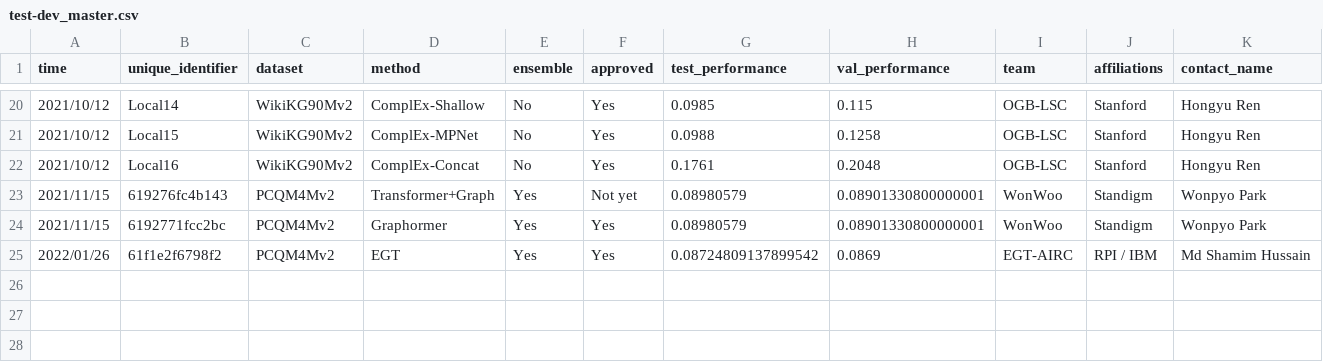
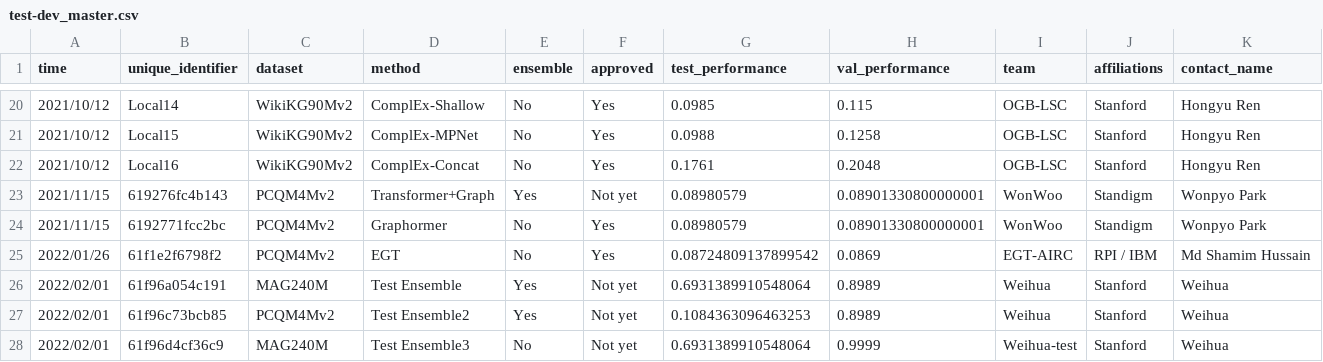
Before and after one commit to snap-stanford/ogb-web, a CSV file: test-dev_master.csv, drawn as a sheet; only a part is shown, gaps mark what is left out; rows hold the shown columns only; the diff names each change by its address in the sheet, - before the commit and + after, or states it on an @@ line.

```diff
--- a/test-dev_master.csv
+++ b/test-dev_master.csv
-E24:E25 (ensemble): Yes
+E24:E25 (ensemble): No
+row 26: 2022/02/01 | 61f96a054c191 | MAG240M | Test Ensemble | Yes | Not yet | 0.6931389910548064 | 0.8989 | Weihua | Stanford | Weihua
+row 27: 2022/02/01 | 61f96c73bcb85 | PCQM4Mv2 | Test Ensemble2 | Yes | Not yet | 0.1084363096463253 | 0.8989 | Weihua | Stanford | Weihua
+row 28: 2022/02/01 | 61f96d4cf36c9 | MAG240M | Test Ensemble3 | No | Not yet | 0.6931389910548064 | 0.9999 | Weihua-test | Stanford | Weihua
```
Also changed, not shown: test-dev_leaderboard.csv, 1 other file.
